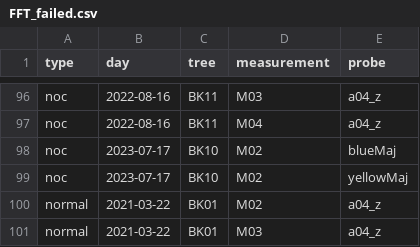
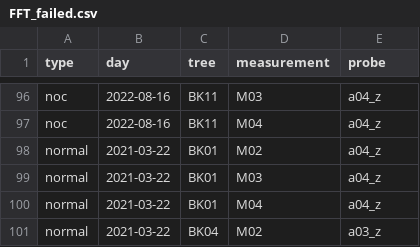
Before and after one commit to arborist-mendelu/dynatree, a CSV file: csv/FFT_failed.csv, drawn as a sheet; only a part is shown, gaps mark what is left out; the shorter side is filled out with more unchanged rows; the diff names each change by its address in the sheet, - before the commit and + after, or states it on an @@ line.

```diff
--- a/csv/FFT_failed.csv
+++ b/csv/FFT_failed.csv
-row 98: noc | 2023-07-17 | BK10 | M02 | blueMaj
-row 99: noc | 2023-07-17 | BK10 | M02 | yellowMaj
```
Also changed, not shown: csv/FFT_comments.csv, csv/FFT_release.csv, 2 other files.
